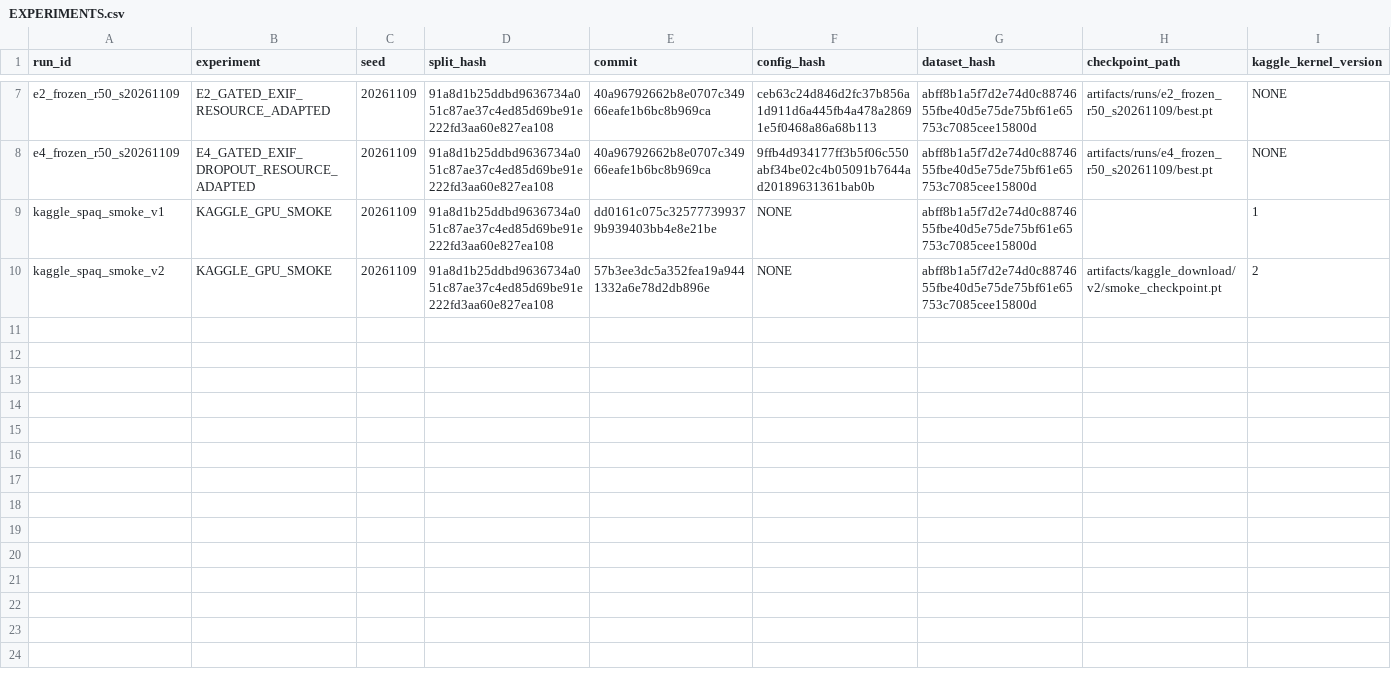
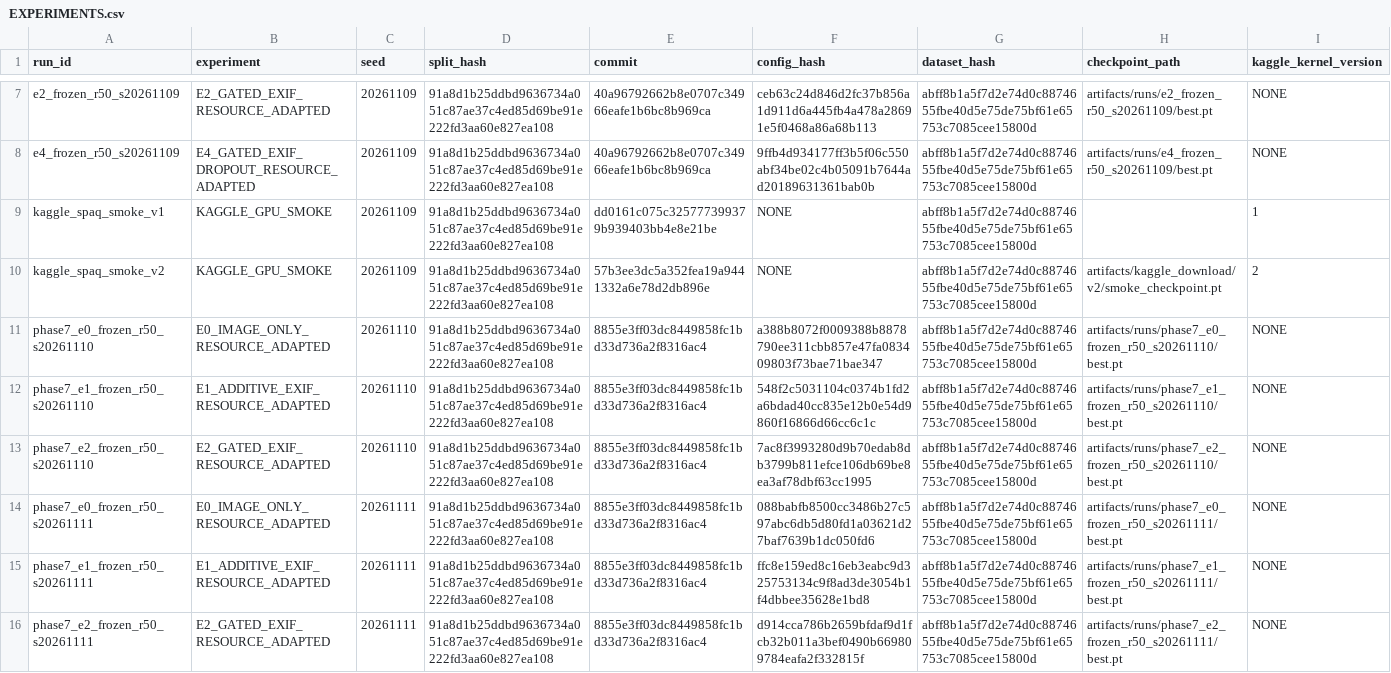
Before and after one commit to longlth2297/EXIF-Metadata-Help-Smartphone-Image-Quality-Assessment-, a CSV file: EXPERIMENTS.csv, drawn as a sheet; only a part is shown, gaps mark what is left out; rows hold the shown columns only; the diff names each change by its address in the sheet, - before the commit and + after, or states it on an @@ line.

Commit message:
complete Phase 7 multiseed metadata diagnostics

```diff
--- a/EXPERIMENTS.csv
+++ b/EXPERIMENTS.csv
+row 11: phase7_e0_frozen_r50_s20261110 | E0_IMAGE_ONLY_RESOURCE_ADAPTED | 20261110 | 91a8d1b25ddbd9636734a051c87ae37c4ed85d69be91e222fd3aa60e827ea108 | 8855e3ff03dc8449858fc1bd33d736a2f8316ac4 | a388b8072f0009388b8878790ee311cbb857e47fa083409803f73bae71bae347 | abff8b1a5f7d2e74d0c8874655fbe40d5e75de75bf61e65753c7085cee15800d | artifacts/runs/phase7_e0_frozen_r50_s20261110/best.pt | NONE
+row 12: phase7_e1_frozen_r50_s20261110 | E1_ADDITIVE_EXIF_RESOURCE_ADAPTED | 20261110 | 91a8d1b25ddbd9636734a051c87ae37c4ed85d69be91e222fd3aa60e827ea108 | 8855e3ff03dc8449858fc1bd33d736a2f8316ac4 | 548f2c5031104c0374b1fd2a6bdad40cc835e12b0e54d9860f16866d66cc6c1c | abff8b1a5f7d2e74d0c8874655fbe40d5e75de75bf61e65753c7085cee15800d | artifacts/runs/phase7_e1_frozen_r50_s20261110/best.pt | NONE
+row 13: phase7_e2_frozen_r50_s20261110 | E2_GATED_EXIF_RESOURCE_ADAPTED | 20261110 | 91a8d1b25ddbd9636734a051c87ae37c4ed85d69be91e222fd3aa60e827ea108 | 8855e3ff03dc8449858fc1bd33d736a2f8316ac4 | 7ac8f3993280d9b70edab8db3799b811efce106db69be8ea3af78dbf63cc1995 | abff8b1a5f7d2e74d0c8874655fbe40d5e75de75bf61e65753c7085cee15800d | artifacts/runs/phase7_e2_frozen_r50_s20261110/best.pt | NONE
+row 14: phase7_e0_frozen_r50_s20261111 | E0_IMAGE_ONLY_RESOURCE_ADAPTED | 20261111 | 91a8d1b25ddbd9636734a051c87ae37c4ed85d69be91e222fd3aa60e827ea108 | 8855e3ff03dc8449858fc1bd33d736a2f8316ac4 | 088babfb8500cc3486b27c597abc6db5d80fd1a03621d27baf7639b1dc050fd6 | abff8b1a5f7d2e74d0c8874655fbe40d5e75de75bf61e65753c7085cee15800d | artifacts/runs/phase7_e0_frozen_r50_s20261111/best.pt | NONE
+row 15: phase7_e1_frozen_r50_s20261111 | E1_ADDITIVE_EXIF_RESOURCE_ADAPTED | 20261111 | 91a8d1b25ddbd9636734a051c87ae37c4ed85d69be91e222fd3aa60e827ea108 | 8855e3ff03dc8449858fc1bd33d736a2f8316ac4 | ffc8e159ed8c16eb3eabc9d325753134c9f8ad3de3054b1f4dbbee35628e1bd8 | abff8b1a5f7d2e74d0c8874655fbe40d5e75de75bf61e65753c7085cee15800d | artifacts/runs/phase7_e1_frozen_r50_s20261111/best.pt | NONE
+row 16: phase7_e2_frozen_r50_s20261111 | E2_GATED_EXIF_RESOURCE_ADAPTED | 20261111 | 91a8d1b25ddbd9636734a051c87ae37c4ed85d69be91e222fd3aa60e827ea108 | 8855e3ff03dc8449858fc1bd33d736a2f8316ac4 | d914cca786b2659bfdaf9d1fcb32b011a3bef0490b669809784eafa2f332815f | abff8b1a5f7d2e74d0c8874655fbe40d5e75de75bf61e65753c7085cee15800d | artifacts/runs/phase7_e2_frozen_r50_s20261111/best.pt | NONE
```
Also changed, not shown: 24 other files.
